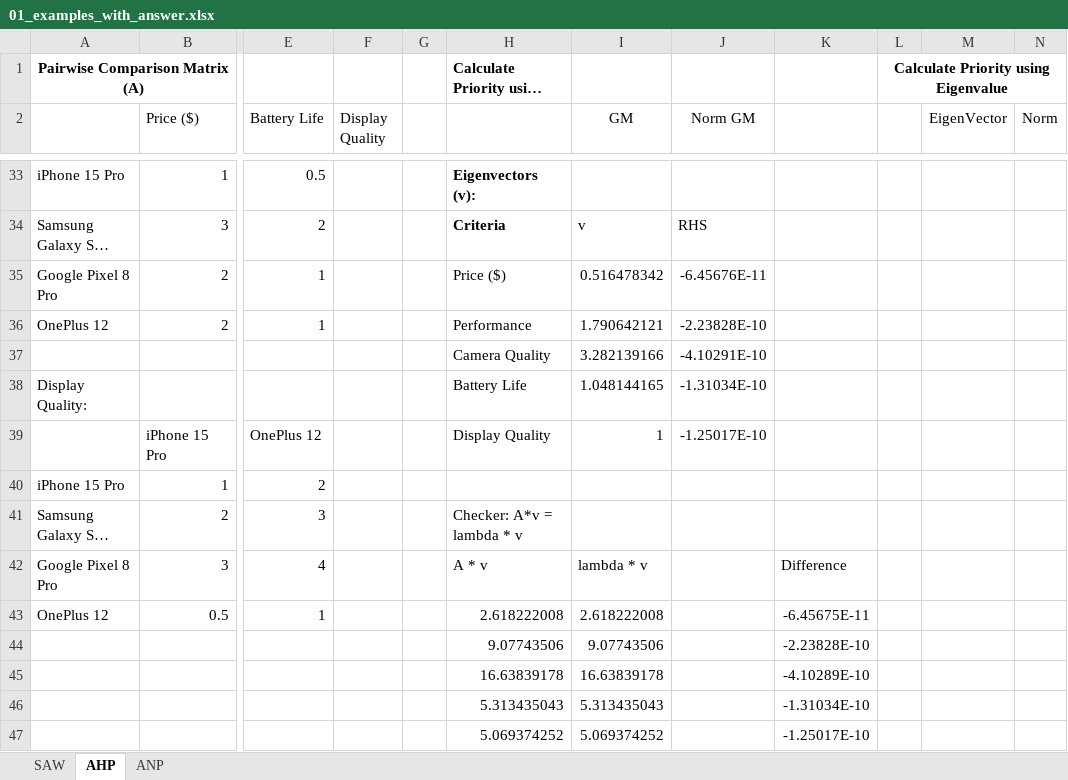
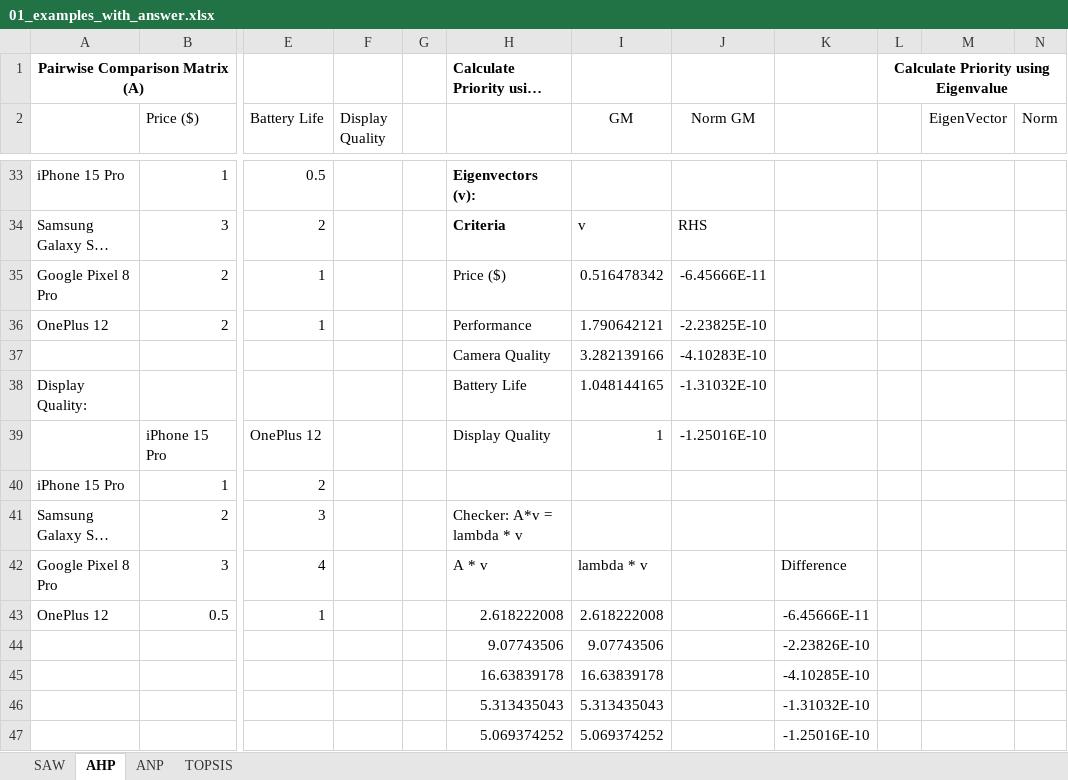
Before and after one commit to HecBanda/mcdm, an Excel workbook: data/01_examples_with_answer.xlsx, sheet AHP, drawn as a sheet; only a part is shown, gaps mark what is left out; long unchanged cells end in …; values as stored, in another font and other column widths than the file's, no borders; the diff names each change by its address in the sheet, - before the commit and + after, or states it on an @@ line.

```diff
--- a/data/01_examples_with_answer.xlsx (sheet AHP)
+++ b/data/01_examples_with_answer.xlsx (sheet AHP)
+sheet tab: TOPSIS
-J35 (Norm GM): -6.45676E-11
+J35 (Norm GM): -6.45666E-11
-J36 (Norm GM): -2.23828E-10
+J36 (Norm GM): -2.23825E-10
-J37 (Norm GM): -4.10291E-10
+J37 (Norm GM): -4.10283E-10
-J38 (Norm GM): -1.31034E-10
+J38 (Norm GM): -1.31032E-10
-J39 (Norm GM): -1.25017E-10
+J39 (Norm GM): -1.25016E-10
-K43: -6.45675E-11
+K43: -6.45666E-11
-K44: -2.23828E-10
+K44: -2.23826E-10
-K45: -4.10289E-10
+K45: -4.10285E-10
-K46: -1.31034E-10
+K46: -1.31032E-10
-K47: -1.25017E-10
+K47: -1.25016E-10
```
Also changed, not shown: charts or pictures, 3 other files.
